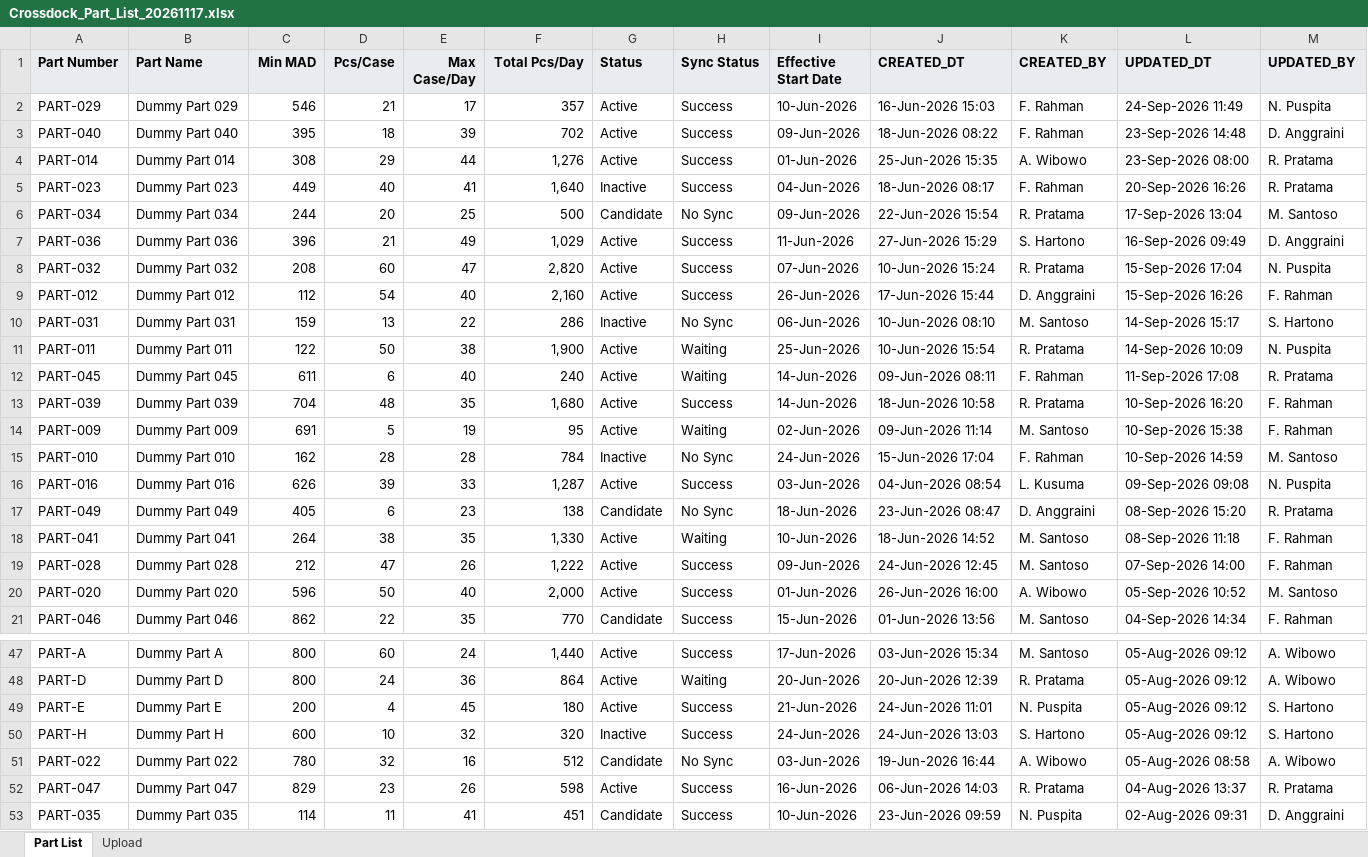
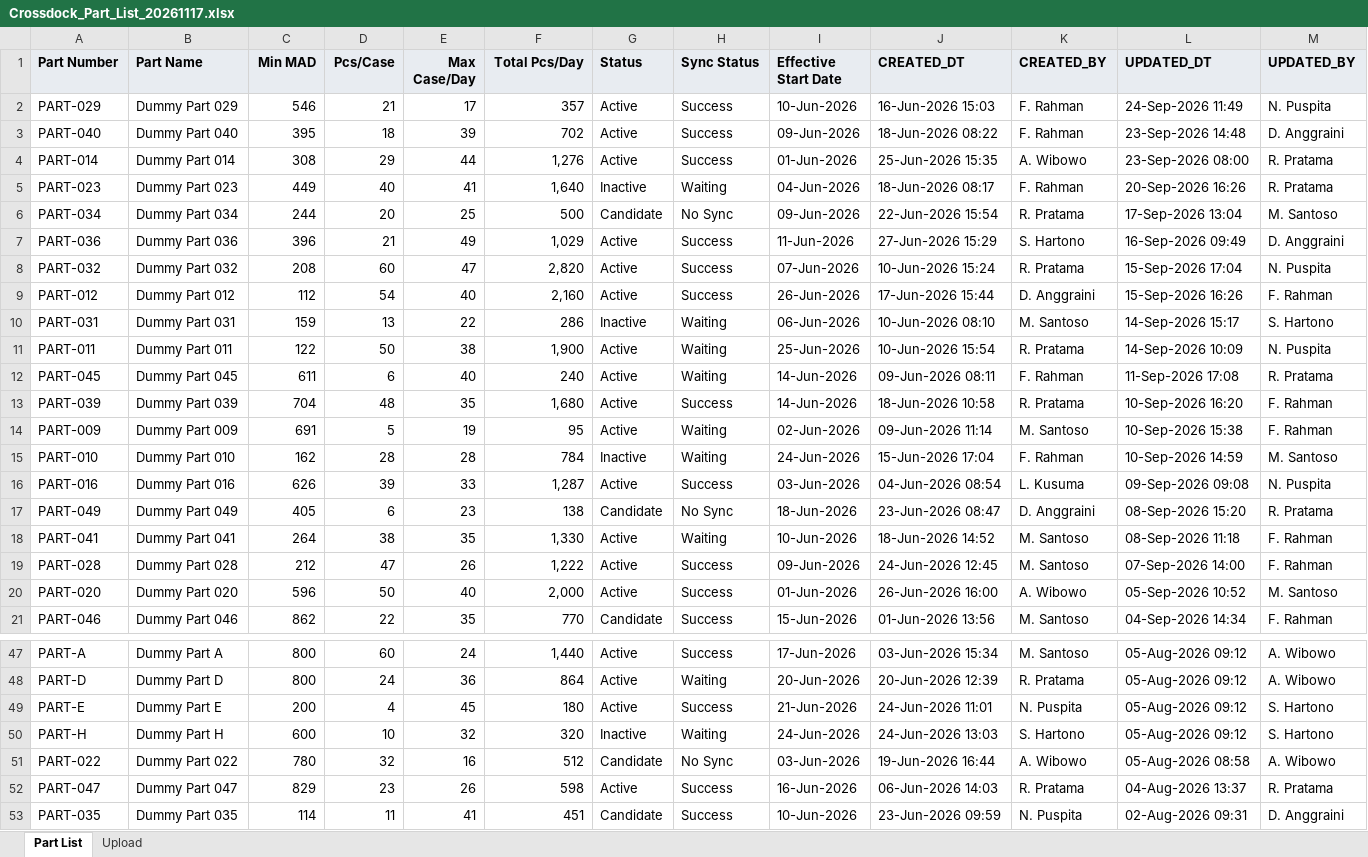
Before and after one commit to ivanrayhannn/crossdockpoc, an Excel workbook: deliverables/user_guide/dl_ap/Crossdock_Part_List_20261117.xlsx, sheet Part List, drawn as a sheet; only a part is shown, gaps mark what is left out; values as stored, in another font and other column widths than the file's, no borders; the diff names each change by its address in the sheet, - before the commit and + after, or states it on an @@ line.

```diff
--- a/deliverables/user_guide/dl_ap/Crossdock_Part_List_20261117.xlsx (sheet Part List)
+++ b/deliverables/user_guide/dl_ap/Crossdock_Part_List_20261117.xlsx (sheet Part List)
-H5 (Sync Status): Success
+H5 (Sync Status): Waiting
-H10 (Sync Status): No Sync
+H10 (Sync Status): Waiting
-H15 (Sync Status): No Sync
+H15 (Sync Status): Waiting
-H50 (Sync Status): Success
+H50 (Sync Status): Waiting
```
Also changed, not shown: deliverables/function_list_v2/XD01-XD13_UR_Business_Logic_Summary.xlsx, deliverables/user_guide/dl_ap/Crossdock_Mapping_per_Destination_Sep_2026_20261117.xlsx, 23 other files.
